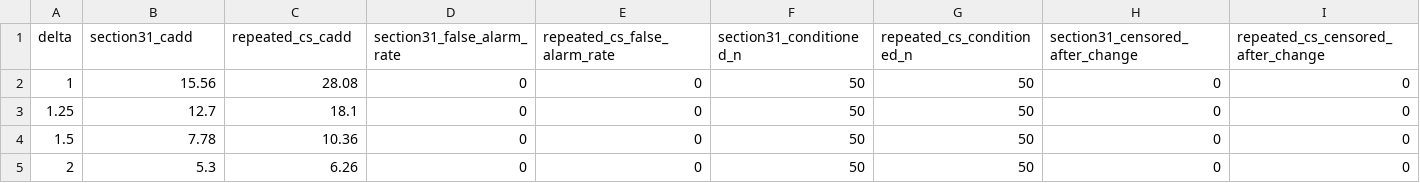
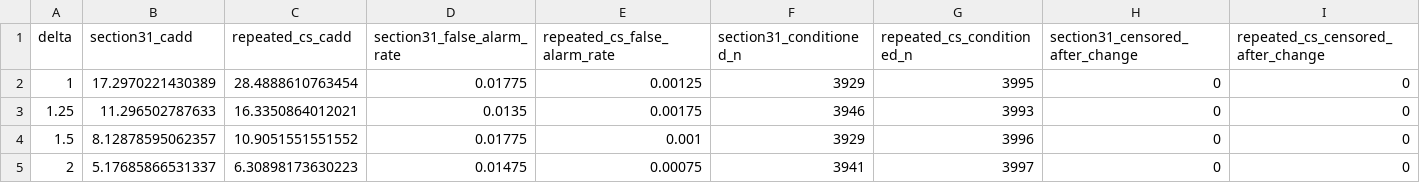
Before and after one commit to Aytijhya/Nonseparated-e-detector, a CSV file: outputs/gaussian_mean_change_cadd_table.csv, drawn as a sheet.

```diff
--- a/outputs/gaussian_mean_change_cadd_table.csv
+++ b/outputs/gaussian_mean_change_cadd_table.csv
@@ -1,5 +1,5 @@
 "delta","section31_cadd","repeated_cs_cadd","section31_false_alarm_rate","repeated_cs_false_alarm_rate","section31_conditioned_n","repeated_cs_conditioned_n","section31_censored_after_change","repeated_cs_censored_after_change"
-1,15.56,28.08,0,0,50,50,0,0
-1.25,12.7,18.1,0,0,50,50,0,0
-1.5,7.78,10.36,0,0,50,50,0,0
-2,5.3,6.26,0,0,50,50,0,0
+1,17.2970221430389,28.4888610763454,0.01775,0.00125,3929,3995,0,0
+1.25,11.296502787633,16.3350864012021,0.0135,0.00175,3946,3993,0,0
+1.5,8.12878595062357,10.9051551551552,0.01775,0.001,3929,3996,0,0
+2,5.17685866531337,6.30898173630223,0.01475,0.00075,3941,3997,0,0
```
Also changed, not shown: 1 other file.
